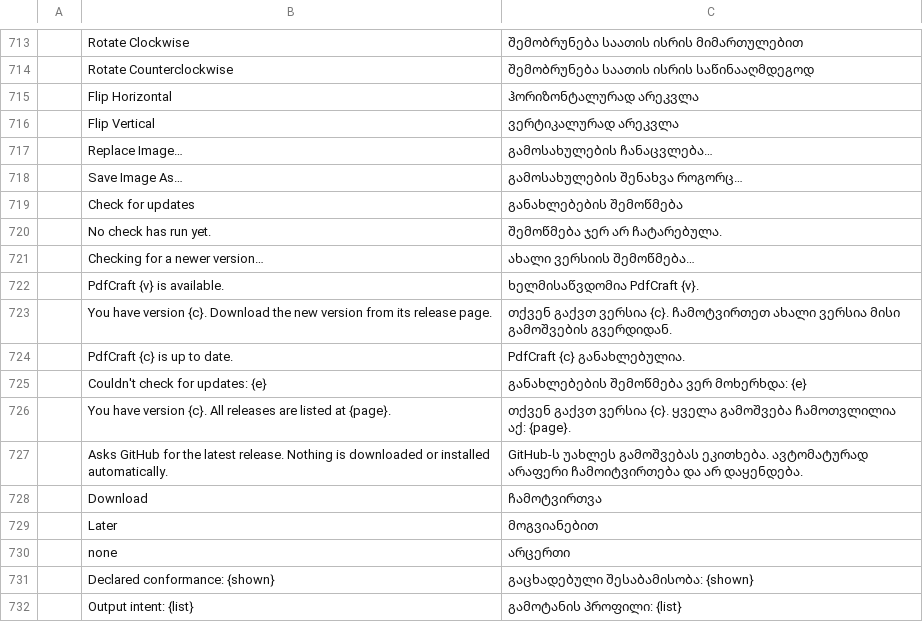
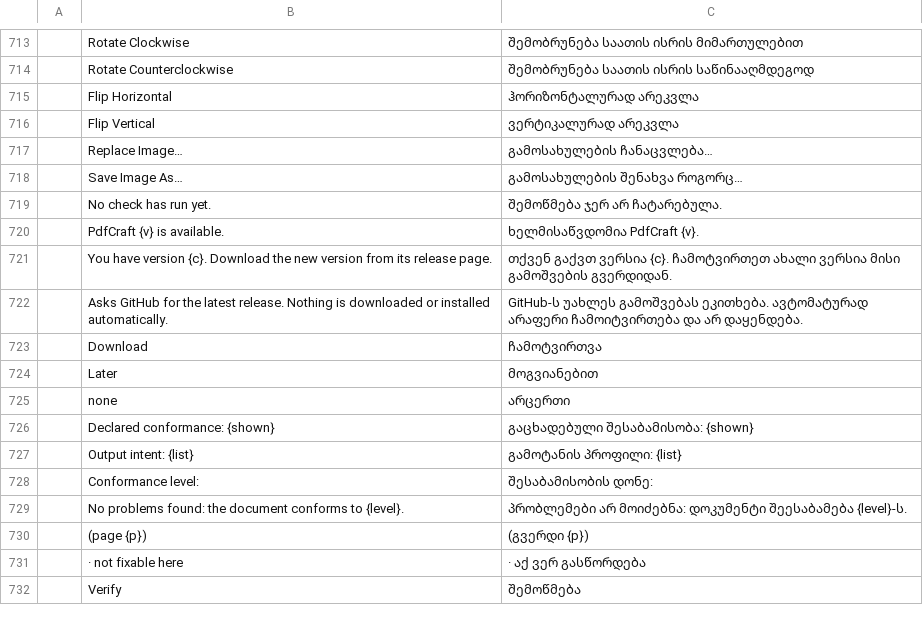
Before and after one commit to devius/pdfcraft, a TSV file: crates/ui-egui/src/i18n/ka.tsv, drawn as a sheet; only a part is shown, gaps mark what is left out; the shorter side is filled out with more unchanged rows; removed rows and columns are numbered as before the commit, all else as after; the diff covers the shown part only; the diff names each change by its address in the sheet, - before the commit and + after, or states it on an @@ line.

```diff
--- a/crates/ui-egui/src/i18n/ka.tsv
+++ b/crates/ui-egui/src/i18n/ka.tsv
-row 719:  | Check for updates | განახლებების შემოწმება
-row 721:  | Checking for a newer version… | ახალი ვერსიის შემოწმება…
-row 724:  | PdfCraft {c} is up to date. | PdfCraft {c} განახლებულია.
-row 725:  | Couldn't check for updates: {e} | განახლებების შემოწმება ვერ მოხერხდა: {e}
-row 726:  | You have version {c}. All releases are listed at {page}. | თქვენ გაქვთ ვერსია {c}. ყველა გამოშვება ჩამოთვლილია აქ: {page}.
```
Also changed, not shown: 36 added rows elsewhere in this file.
